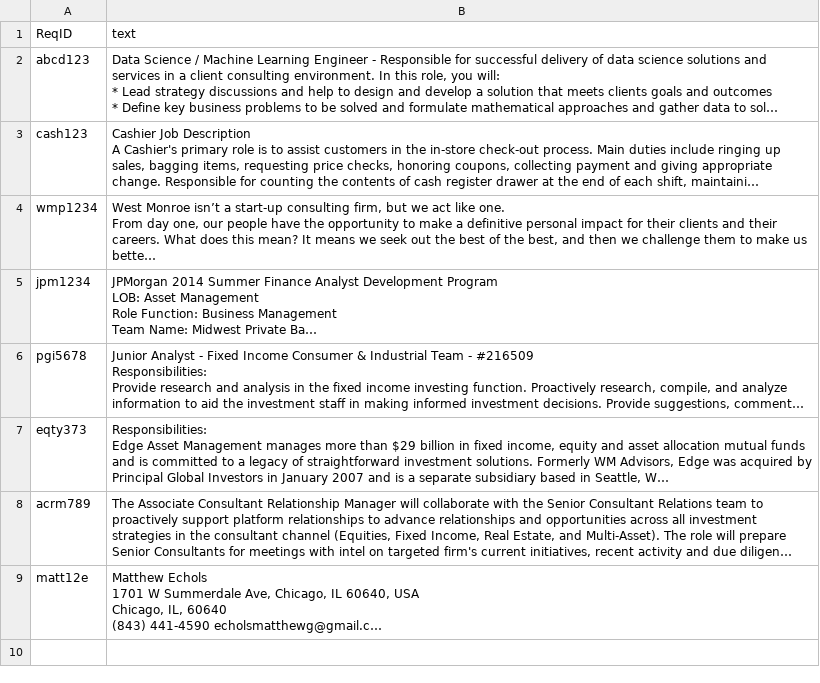
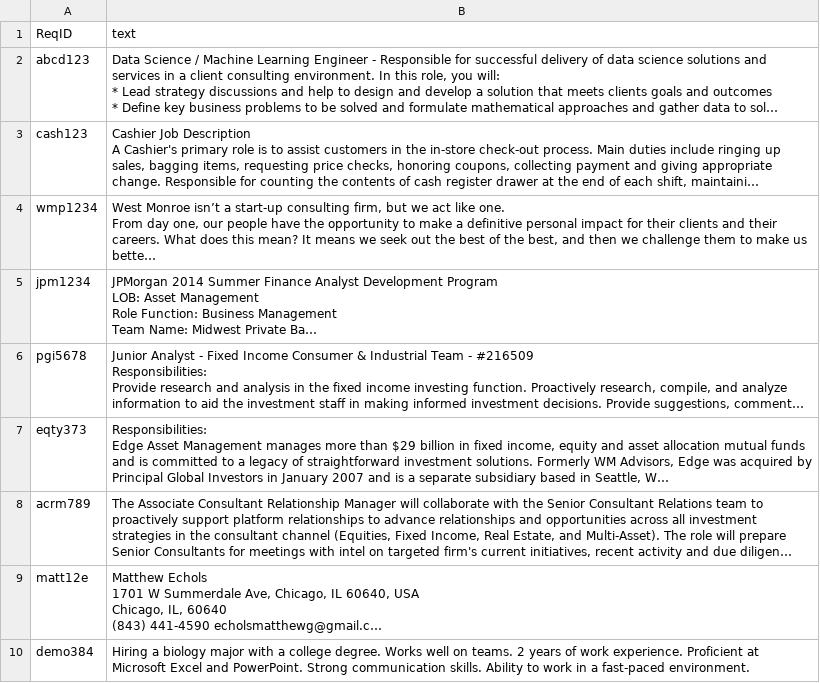
Before and after one commit to eitrheim/Resume-Screening-and-Selection, a CSV file: Resume-Parser-JOBS/data/job_descriptions.csv, drawn as a sheet; long unchanged cells end in …; the diff names each change by its address in the sheet, - before the commit and + after, or states it on an @@ line.

```diff
--- a/Resume-Parser-JOBS/data/job_descriptions.csv
+++ b/Resume-Parser-JOBS/data/job_descriptions.csv
+row 10: demo384 | Hiring a biology major with a college degree. Works well on teams. 2 years of work experience. Proficient at Microsoft Excel and PowerPoint. Strong communication skills. Ability to work in a fast-paced environment.
```
Also changed, not shown: 2 other files.
